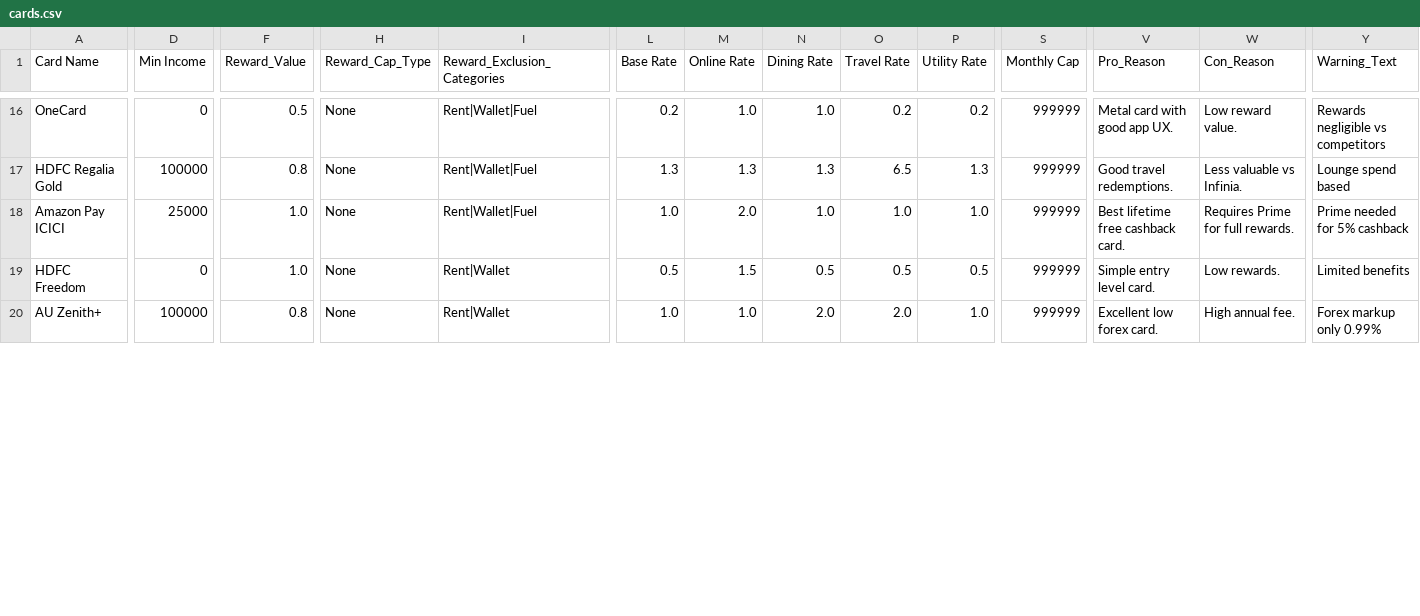
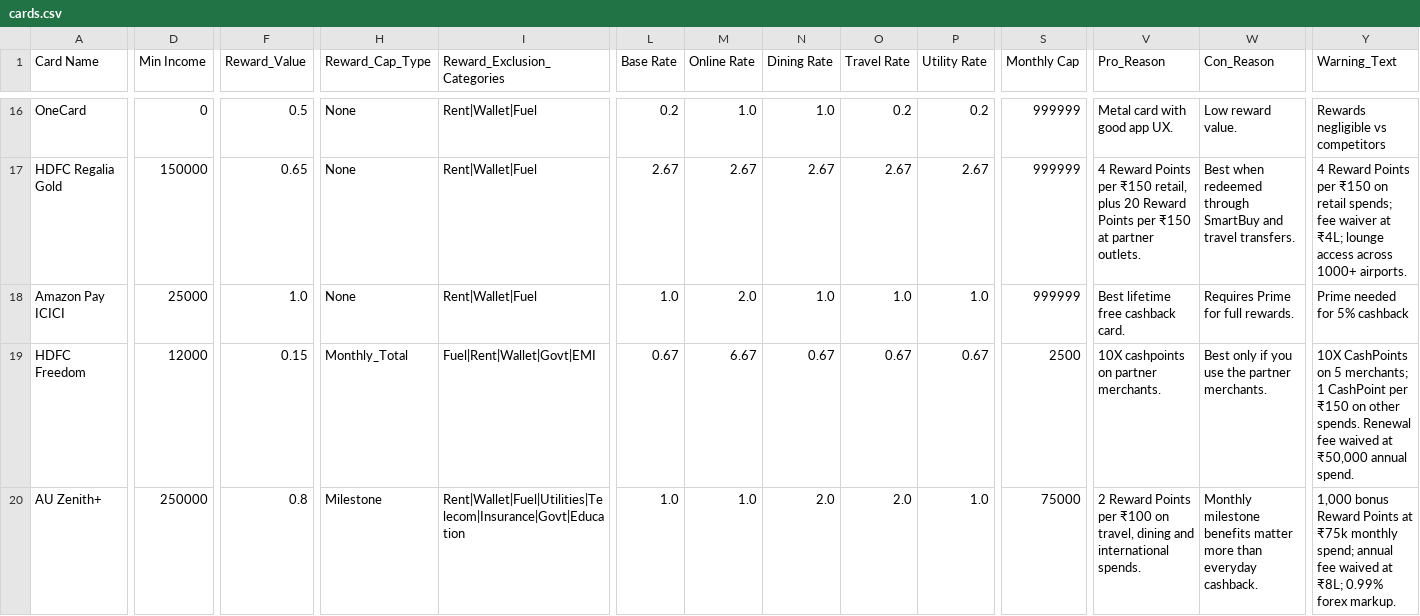
Before and after one commit to shanky13/Credlens, a CSV file: cards.csv, drawn as a sheet; only a part is shown, gaps mark what is left out; the diff covers the shown part only; the diff names each change by its address in the sheet, - before the commit and + after, or states it on an @@ line.

Commit message:
refresh card catalog data

```diff
--- a/cards.csv
+++ b/cards.csv
-D17 (Min Income): 100000
+D17 (Min Income): 150000
-F17 (Reward_Value): 0.8
+F17 (Reward_Value): 0.65
-L17 (Base Rate): 1.3
+L17 (Base Rate): 2.67
-M17 (Online Rate): 1.3
+M17 (Online Rate): 2.67
-N17 (Dining Rate): 1.3
+N17 (Dining Rate): 2.67
-O17 (Travel Rate): 6.5
+O17 (Travel Rate): 2.67
-P17 (Utility Rate): 1.3
+P17 (Utility Rate): 2.67
-V17 (Pro_Reason): Good travel redemptions.
+V17 (Pro_Reason): 4 Reward Points per ₹150 retail, plus 20 Reward Points per ₹150 at partner outlets.
-W17 (Con_Reason): Less valuable vs Infinia.
+W17 (Con_Reason): Best when redeemed through SmartBuy and travel transfers.
-Y17 (Warning_Text): Lounge spend based
+Y17 (Warning_Text): 4 Reward Points per ₹150 on retail spends; fee waiver at ₹4L; lounge access across 1000+ airports.
-D19 (Min Income): 0
+D19 (Min Income): 12000
-F19 (Reward_Value): 1.0
+F19 (Reward_Value): 0.15
-H19 (Reward_Cap_Type): None
+H19 (Reward_Cap_Type): Monthly_Total
-I19 (Reward_Exclusion_Categories): Rent|Wallet
+I19 (Reward_Exclusion_Categories): Fuel|Rent|Wallet|Govt|EMI
-L19 (Base Rate): 0.5
+L19 (Base Rate): 0.67
-M19 (Online Rate): 1.5
+M19 (Online Rate): 6.67
-N19 (Dining Rate): 0.5
+N19 (Dining Rate): 0.67
-O19 (Travel Rate): 0.5
+O19 (Travel Rate): 0.67
-P19 (Utility Rate): 0.5
+P19 (Utility Rate): 0.67
-S19 (Monthly Cap): 999999
+S19 (Monthly Cap): 2500
-V19 (Pro_Reason): Simple entry level card.
+V19 (Pro_Reason): 10X cashpoints on partner merchants.
-W19 (Con_Reason): Low rewards.
+W19 (Con_Reason): Best only if you use the partner merchants.
-Y19 (Warning_Text): Limited benefits
+Y19 (Warning_Text): 10X CashPoints on 5 merchants; 1 CashPoint per ₹150 on other spends. Renewal fee waived at ₹50,000 annual spend.
-D20 (Min Income): 100000
+D20 (Min Income): 250000
-H20 (Reward_Cap_Type): None
+H20 (Reward_Cap_Type): Milestone
-I20 (Reward_Exclusion_Categories): Rent|Wallet
+I20 (Reward_Exclusion_Categories): Rent|Wallet|Fuel|Utilities|Telecom|Insurance|Govt|Education
-S20 (Monthly Cap): 999999
+S20 (Monthly Cap): 75000
-V20 (Pro_Reason): Excellent low forex card.
+V20 (Pro_Reason): 2 Reward Points per ₹100 on travel, dining and international spends.
-W20 (Con_Reason): High annual fee.
+W20 (Con_Reason): Monthly milestone benefits matter more than everyday cashback.
-Y20 (Warning_Text): Forex markup only 0.99%
+Y20 (Warning_Text): 1,000 bonus Reward Points at ₹75k monthly spend; annual fee waived at ₹8L; 0.99% forex markup.
```
Also changed, not shown: 69 edited cells elsewhere in this file, 1 other file.
